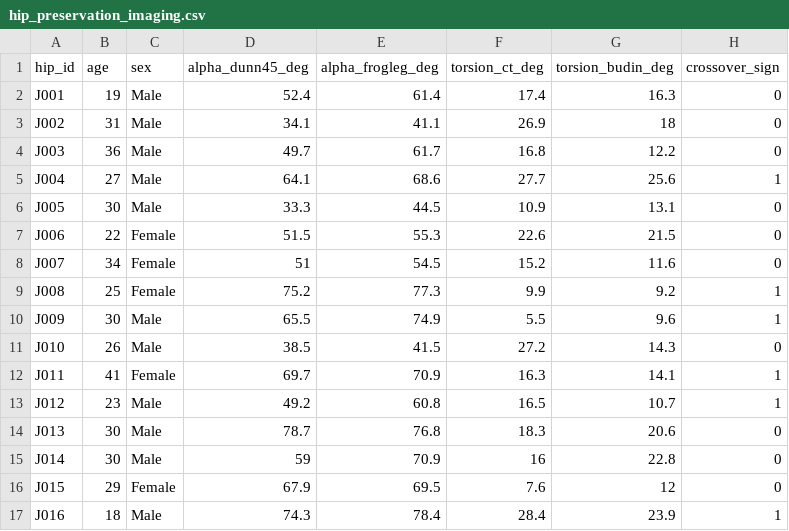
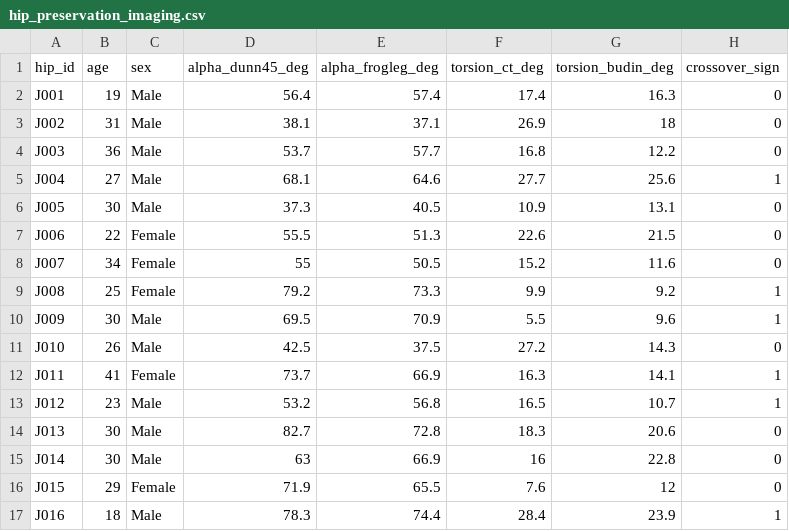
Before and after one commit to hfr-ortho/stats-formation, a CSV file: data/hip_preservation_imaging.csv, drawn as a sheet; only a part is shown; the diff covers the shown part only.

```diff
--- a/data/hip_preservation_imaging.csv
+++ b/data/hip_preservation_imaging.csv
@@ -1,17 +1,17 @@
 hip_id,age,sex,alpha_dunn45_deg,alpha_frogleg_deg,torsion_ct_deg,torsion_budin_deg,crossover_sign
-J001,19,Male,52.4,61.4,17.4,16.3,0
-J002,31,Male,34.1,41.1,26.9,18,0
-J003,36,Male,49.7,61.7,16.8,12.2,0
-J004,27,Male,64.1,68.6,27.7,25.6,1
-J005,30,Male,33.3,44.5,10.9,13.1,0
-J006,22,Female,51.5,55.3,22.6,21.5,0
-J007,34,Female,51,54.5,15.2,11.6,0
-J008,25,Female,75.2,77.3,9.9,9.2,1
-J009,30,Male,65.5,74.9,5.5,9.6,1
-J010,26,Male,38.5,41.5,27.2,14.3,0
-J011,41,Female,69.7,70.9,16.3,14.1,1
-J012,23,Male,49.2,60.8,16.5,10.7,1
-J013,30,Male,78.7,76.8,18.3,20.6,0
-J014,30,Male,59,70.9,16,22.8,0
-J015,29,Female,67.9,69.5,7.6,12,0
-J016,18,Male,74.3,78.4,28.4,23.9,1
+J001,19,Male,56.4,57.4,17.4,16.3,0
+J002,31,Male,38.1,37.1,26.9,18,0
+J003,36,Male,53.7,57.7,16.8,12.2,0
+J004,27,Male,68.1,64.6,27.7,25.6,1
+J005,30,Male,37.3,40.5,10.9,13.1,0
+J006,22,Female,55.5,51.3,22.6,21.5,0
+J007,34,Female,55,50.5,15.2,11.6,0
+J008,25,Female,79.2,73.3,9.9,9.2,1
+J009,30,Male,69.5,70.9,5.5,9.6,1
+J010,26,Male,42.5,37.5,27.2,14.3,0
+J011,41,Female,73.7,66.9,16.3,14.1,1
+J012,23,Male,53.2,56.8,16.5,10.7,1
+J013,30,Male,82.7,72.8,18.3,20.6,0
+J014,30,Male,63,66.9,16,22.8,0
+J015,29,Female,71.9,65.5,7.6,12,0
+J016,18,Male,78.3,74.4,28.4,23.9,1
```
Also changed, not shown: 128 edited cells elsewhere in this file, data/codebooks/hip_preservation_imaging.csv, 5 other files.
